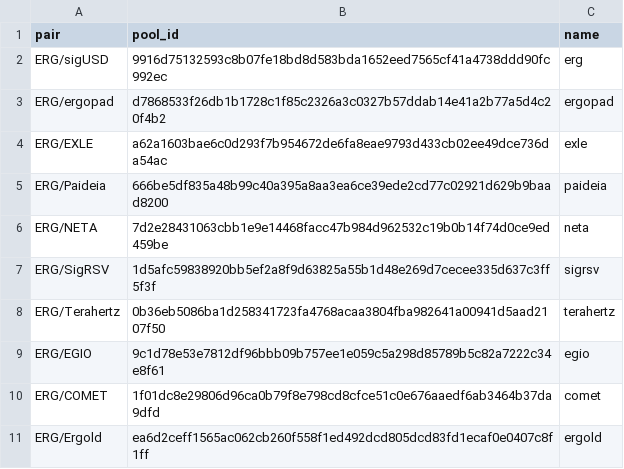
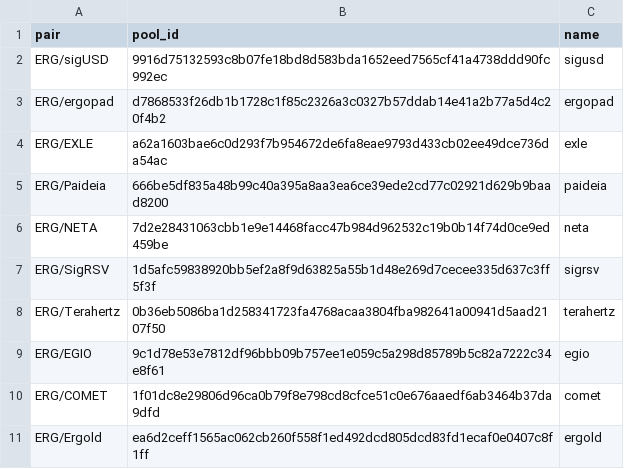
Before and after one commit to Eeysirhc/sigmabot, a CSV file: lp.csv, drawn as a sheet.

```diff
--- a/lp.csv
+++ b/lp.csv
@@ -1,3 +1,3 @@
 pair,pool_id,name
-ERG/sigUSD,9916d75132593c8b07fe18bd8d583bda1652eed7565cf41a4738ddd90fc992ec,erg
+ERG/sigUSD,9916d75132593c8b07fe18bd8d583bda1652eed7565cf41a4738ddd90fc992ec,sigusd
 ERG/ergopad,d7868533f26db1b1728c1f85c2326a3c0327b57ddab14e41a2b77a5d4c20f4b2,ergopad
```
Also changed, not shown: 1 other file.
